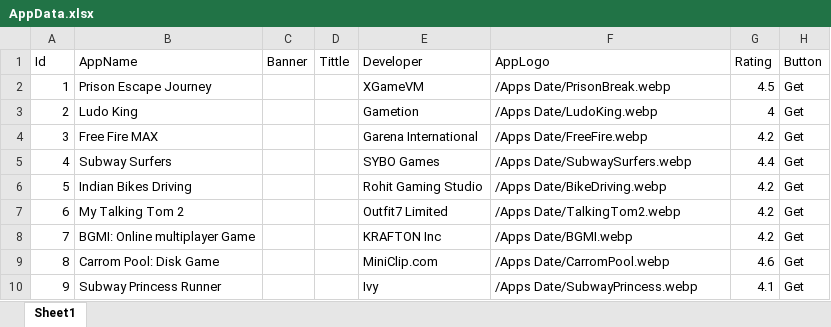
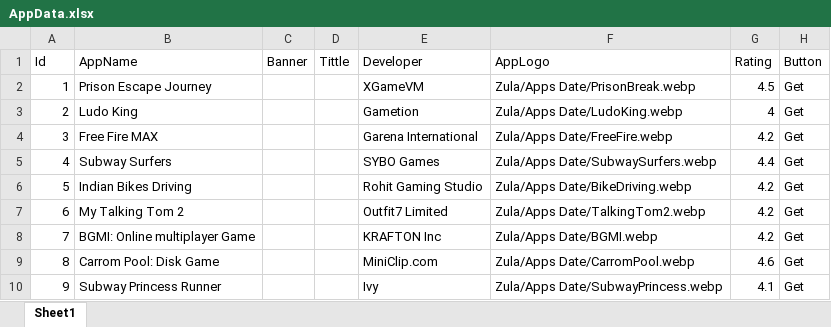
Before and after one commit to cprashant00/Zula, an Excel workbook: AppData.xlsx, sheet Sheet1, drawn as a sheet; only a part is shown; values as stored, in another font and other column widths than the file's, no borders; the diff names each change by its address in the sheet, - before the commit and + after, or states it on an @@ line.

```diff
--- a/AppData.xlsx (sheet Sheet1)
+++ b/AppData.xlsx (sheet Sheet1)
-F2 (AppLogo): /Apps Date/PrisonBreak.webp
+F2 (AppLogo): Zula/Apps Date/PrisonBreak.webp
-F3 (AppLogo): /Apps Date/LudoKing.webp
+F3 (AppLogo): Zula/Apps Date/LudoKing.webp
-F4 (AppLogo): /Apps Date/FreeFire.webp
+F4 (AppLogo): Zula/Apps Date/FreeFire.webp
-F5 (AppLogo): /Apps Date/SubwaySurfers.webp
+F5 (AppLogo): Zula/Apps Date/SubwaySurfers.webp
-F6 (AppLogo): /Apps Date/BikeDriving.webp
+F6 (AppLogo): Zula/Apps Date/BikeDriving.webp
-F7 (AppLogo): /Apps Date/TalkingTom2.webp
+F7 (AppLogo): Zula/Apps Date/TalkingTom2.webp
-F8 (AppLogo): /Apps Date/BGMI.webp
+F8 (AppLogo): Zula/Apps Date/BGMI.webp
-F9 (AppLogo): /Apps Date/CarromPool.webp
+F9 (AppLogo): Zula/Apps Date/CarromPool.webp
-F10 (AppLogo): /Apps Date/SubwayPrincess.webp
+F10 (AppLogo): Zula/Apps Date/SubwayPrincess.webp
```
Also changed, not shown: 1 other file.
